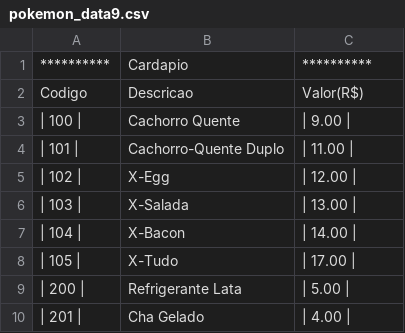
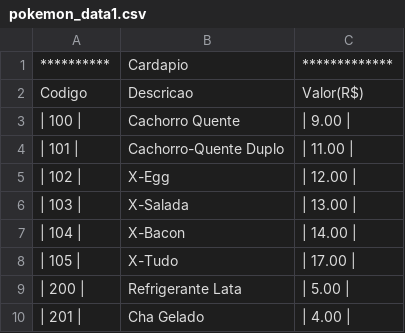
Before and after one commit to lrodrigob/Treinamentos_2, a CSV file: pokemon_data1.csv (was pokemon_data9.csv), drawn as a sheet.

Commit message:
Update and rename pokemon_data9.csv to pokemon_data1.csv

```diff
--- a/pokemon_data9.csv
+++ b/pokemon_data1.csv
@@ -1,2 +1,2 @@
-**********,Cardapio,**********
+**********,Cardapio,*************
 Codigo,Descricao,Valor(R$)
```
